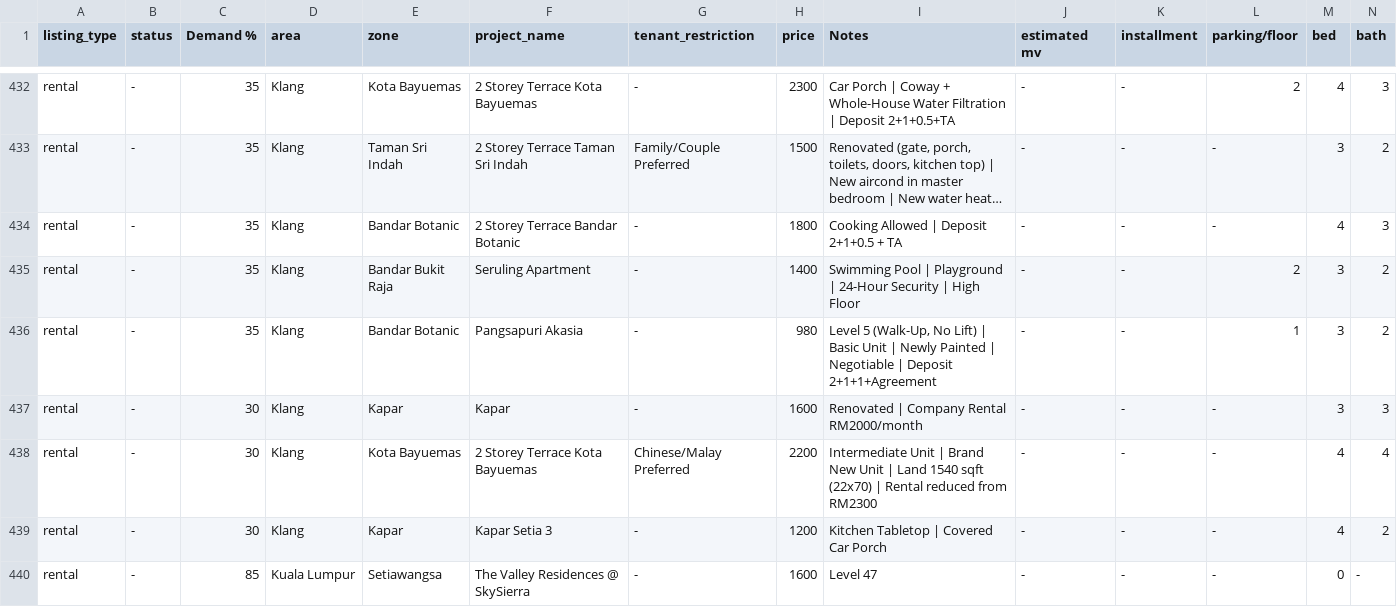
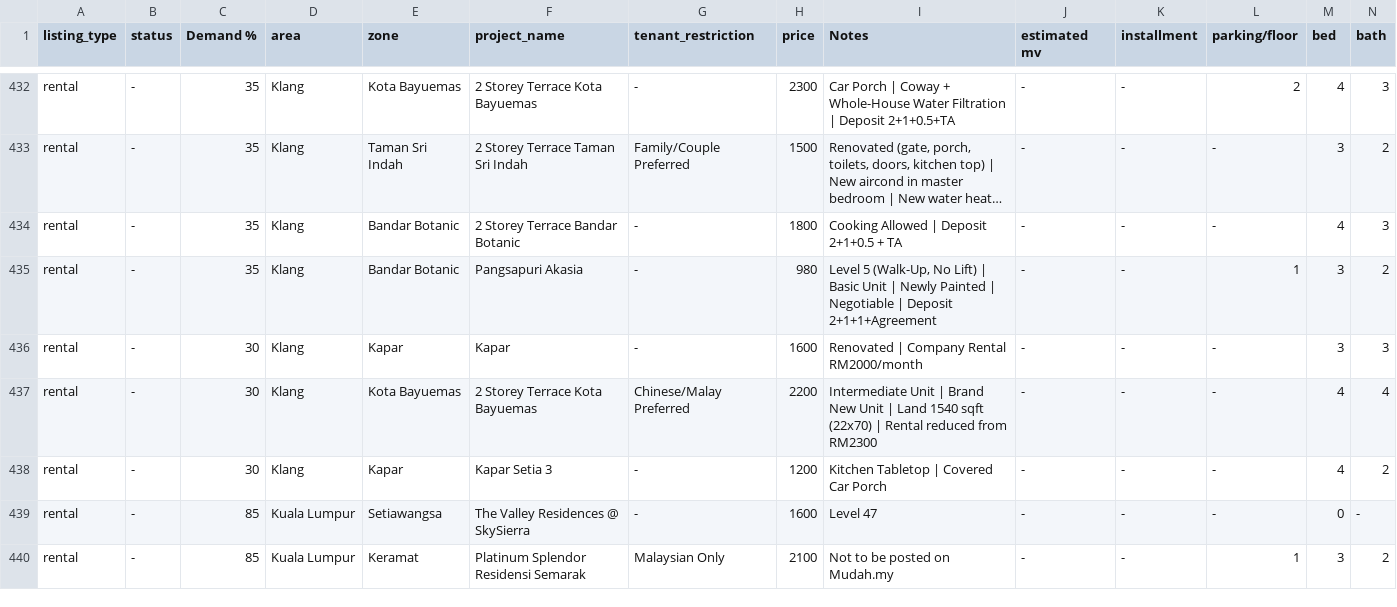
Before and after one commit to mahandanz/haniproperties, a CSV file: listings.csv, drawn as a sheet; only a part is shown, gaps mark what is left out; the shorter side is filled out with more unchanged rows; long unchanged cells end in …; rows hold the shown columns only; the diff names each change by its address in the sheet, - before the commit and + after, or states it on an @@ line.

```diff
--- a/listings.csv
+++ b/listings.csv
-row 435: rental | - | 35 | Klang | Bandar Bukit Raja | Seruling Apartment | - | 1400 | Swimming Pool | Playground | 24-Hour Security | High Floor | - | - | 2 | 3 | 2
```
Also changed, not shown: 2 other files.
